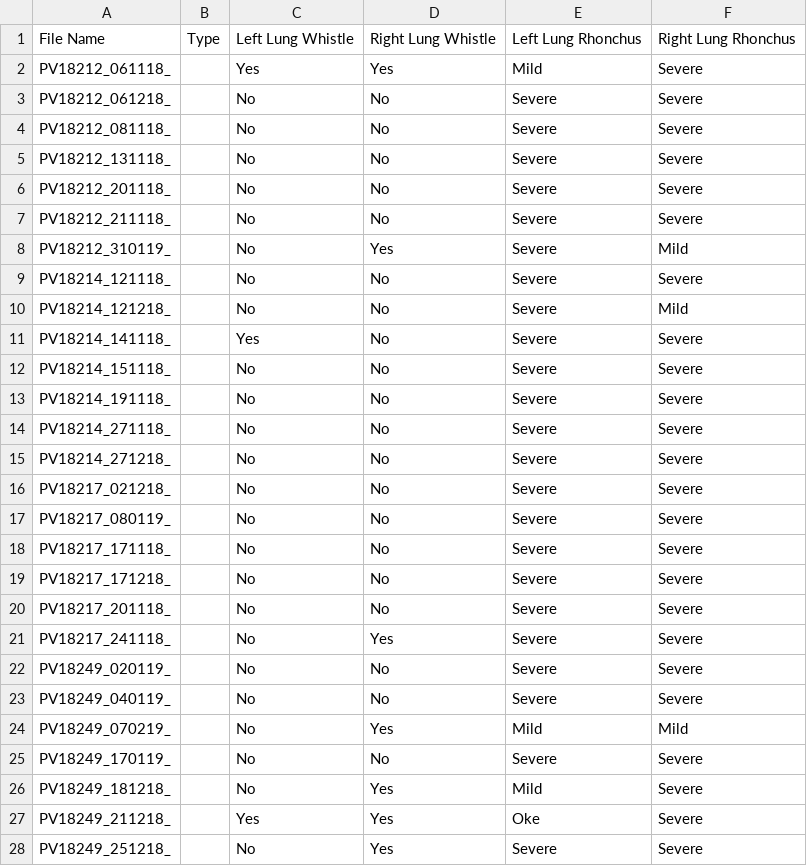
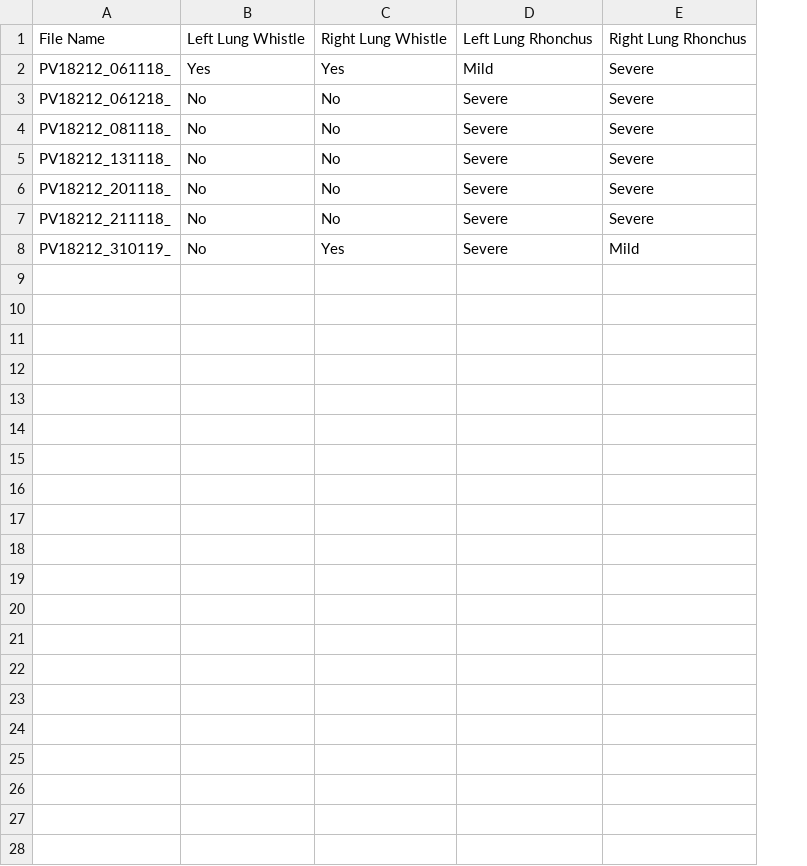
Before and after one commit to RoaRos2808/SE-Pieterburen, a CSV file: Project/Model/BackEnd/LastSession.csv, drawn as a sheet; the diff names each change by its address in the sheet, - before the commit and + after, or states it on an @@ line.

Commit message:
Change: removed 'Type' column

```diff
--- a/Project/Model/BackEnd/LastSession.csv
+++ b/Project/Model/BackEnd/LastSession.csv
-column B, row 1: Type
-row 9: PV18214_121118_ |  | No | No | Severe | Severe
-row 10: PV18214_121218_ |  | No | No | Severe | Mild
-row 11: PV18214_141118_ |  | Yes | No | Severe | Severe
-row 12: PV18214_151118_ |  | No | No | Severe | Severe
-row 13: PV18214_191118_ |  | No | No | Severe | Severe
-row 14: PV18214_271118_ |  | No | No | Severe | Severe
-row 15: PV18214_271218_ |  | No | No | Severe | Severe
-row 16: PV18217_021218_ |  | No | No | Severe | Severe
-row 17: PV18217_080119_ |  | No | No | Severe | Severe
-row 18: PV18217_171118_ |  | No | No | Severe | Severe
-row 19: PV18217_171218_ |  | No | No | Severe | Severe
-row 20: PV18217_201118_ |  | No | No | Severe | Severe
-row 21: PV18217_241118_ |  | No | Yes | Severe | Severe
-row 22: PV18249_020119_ |  | No | No | Severe | Severe
-row 23: PV18249_040119_ |  | No | No | Severe | Severe
-row 24: PV18249_070219_ |  | No | Yes | Mild | Mild
-row 25: PV18249_170119_ |  | No | No | Severe | Severe
-row 26: PV18249_181218_ |  | No | Yes | Mild | Severe
-row 27: PV18249_211218_ |  | Yes | Yes | Oke | Severe
-row 28: PV18249_251218_ |  | No | Yes | Severe | Severe
```
Also changed, not shown: 3 other files.
